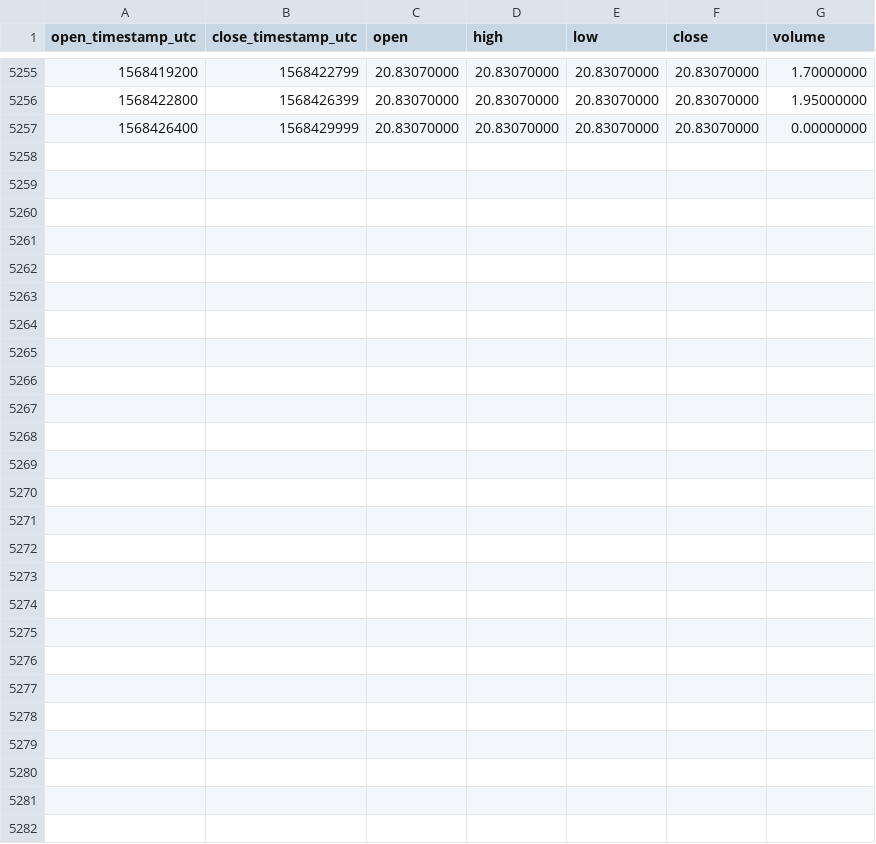
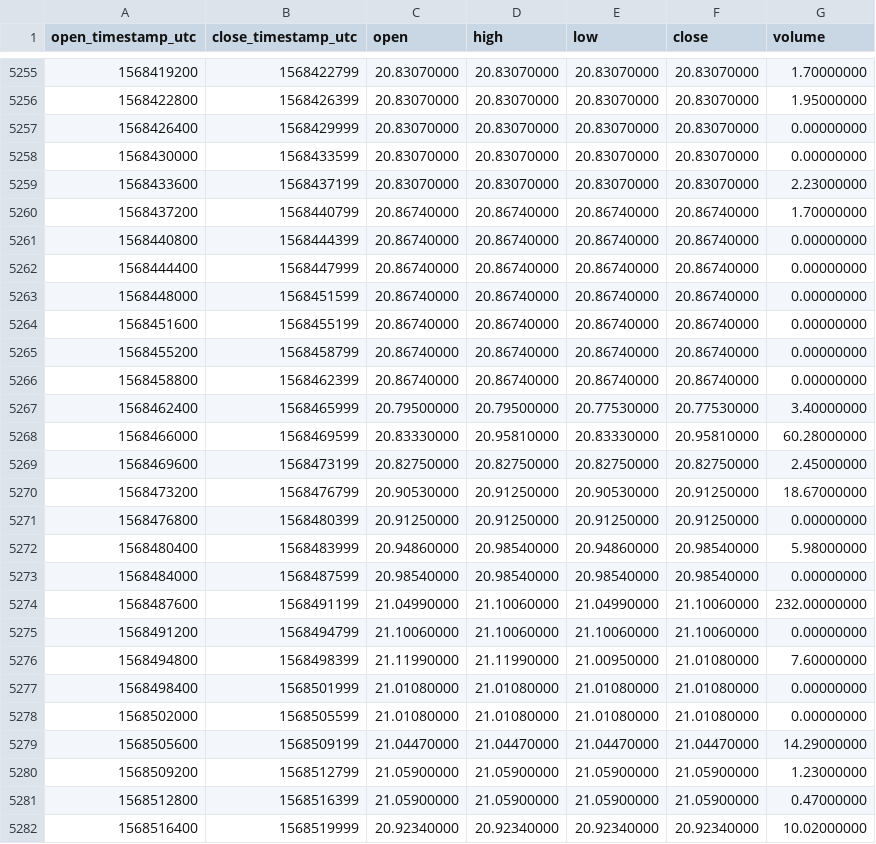
Before and after one commit to cryptobigbro/binance-BNBUSDS, a CSV file: binance-BNBUSDS-1h.csv, drawn as a sheet; only a part is shown, gaps mark what is left out; the diff names each change by its address in the sheet, - before the commit and + after, or states it on an @@ line.

Commit message:
Update OHLCV data.

```diff
--- a/binance-BNBUSDS-1h.csv
+++ b/binance-BNBUSDS-1h.csv
+row 5258: 1568430000 | 1568433599 | 20.83070000 | 20.83070000 | 20.83070000 | 20.83070000 | 0.00000000
+row 5259: 1568433600 | 1568437199 | 20.83070000 | 20.83070000 | 20.83070000 | 20.83070000 | 2.23000000
+row 5260: 1568437200 | 1568440799 | 20.86740000 | 20.86740000 | 20.86740000 | 20.86740000 | 1.70000000
+row 5261: 1568440800 | 1568444399 | 20.86740000 | 20.86740000 | 20.86740000 | 20.86740000 | 0.00000000
+row 5262: 1568444400 | 1568447999 | 20.86740000 | 20.86740000 | 20.86740000 | 20.86740000 | 0.00000000
+row 5263: 1568448000 | 1568451599 | 20.86740000 | 20.86740000 | 20.86740000 | 20.86740000 | 0.00000000
+row 5264: 1568451600 | 1568455199 | 20.86740000 | 20.86740000 | 20.86740000 | 20.86740000 | 0.00000000
+row 5265: 1568455200 | 1568458799 | 20.86740000 | 20.86740000 | 20.86740000 | 20.86740000 | 0.00000000
+row 5266: 1568458800 | 1568462399 | 20.86740000 | 20.86740000 | 20.86740000 | 20.86740000 | 0.00000000
+row 5267: 1568462400 | 1568465999 | 20.79500000 | 20.79500000 | 20.77530000 | 20.77530000 | 3.40000000
+row 5268: 1568466000 | 1568469599 | 20.83330000 | 20.95810000 | 20.83330000 | 20.95810000 | 60.28000000
+row 5269: 1568469600 | 1568473199 | 20.82750000 | 20.82750000 | 20.82750000 | 20.82750000 | 2.45000000
+row 5270: 1568473200 | 1568476799 | 20.90530000 | 20.91250000 | 20.90530000 | 20.91250000 | 18.67000000
+row 5271: 1568476800 | 1568480399 | 20.91250000 | 20.91250000 | 20.91250000 | 20.91250000 | 0.00000000
+row 5272: 1568480400 | 1568483999 | 20.94860000 | 20.98540000 | 20.94860000 | 20.98540000 | 5.98000000
+row 5273: 1568484000 | 1568487599 | 20.98540000 | 20.98540000 | 20.98540000 | 20.98540000 | 0.00000000
+row 5274: 1568487600 | 1568491199 | 21.04990000 | 21.10060000 | 21.04990000 | 21.10060000 | 232.00000000
+row 5275: 1568491200 | 1568494799 | 21.10060000 | 21.10060000 | 21.10060000 | 21.10060000 | 0.00000000
+row 5276: 1568494800 | 1568498399 | 21.11990000 | 21.11990000 | 21.00950000 | 21.01080000 | 7.60000000
+row 5277: 1568498400 | 1568501999 | 21.01080000 | 21.01080000 | 21.01080000 | 21.01080000 | 0.00000000
+row 5278: 1568502000 | 1568505599 | 21.01080000 | 21.01080000 | 21.01080000 | 21.01080000 | 0.00000000
+row 5279: 1568505600 | 1568509199 | 21.04470000 | 21.04470000 | 21.04470000 | 21.04470000 | 14.29000000
+row 5280: 1568509200 | 1568512799 | 21.05900000 | 21.05900000 | 21.05900000 | 21.05900000 | 1.23000000
+row 5281: 1568512800 | 1568516399 | 21.05900000 | 21.05900000 | 21.05900000 | 21.05900000 | 0.47000000
+row 5282: 1568516400 | 1568519999 | 20.92340000 | 20.92340000 | 20.92340000 | 20.92340000 | 10.02000000
```
Also changed, not shown: binance-BNBUSDS-1d.csv.
